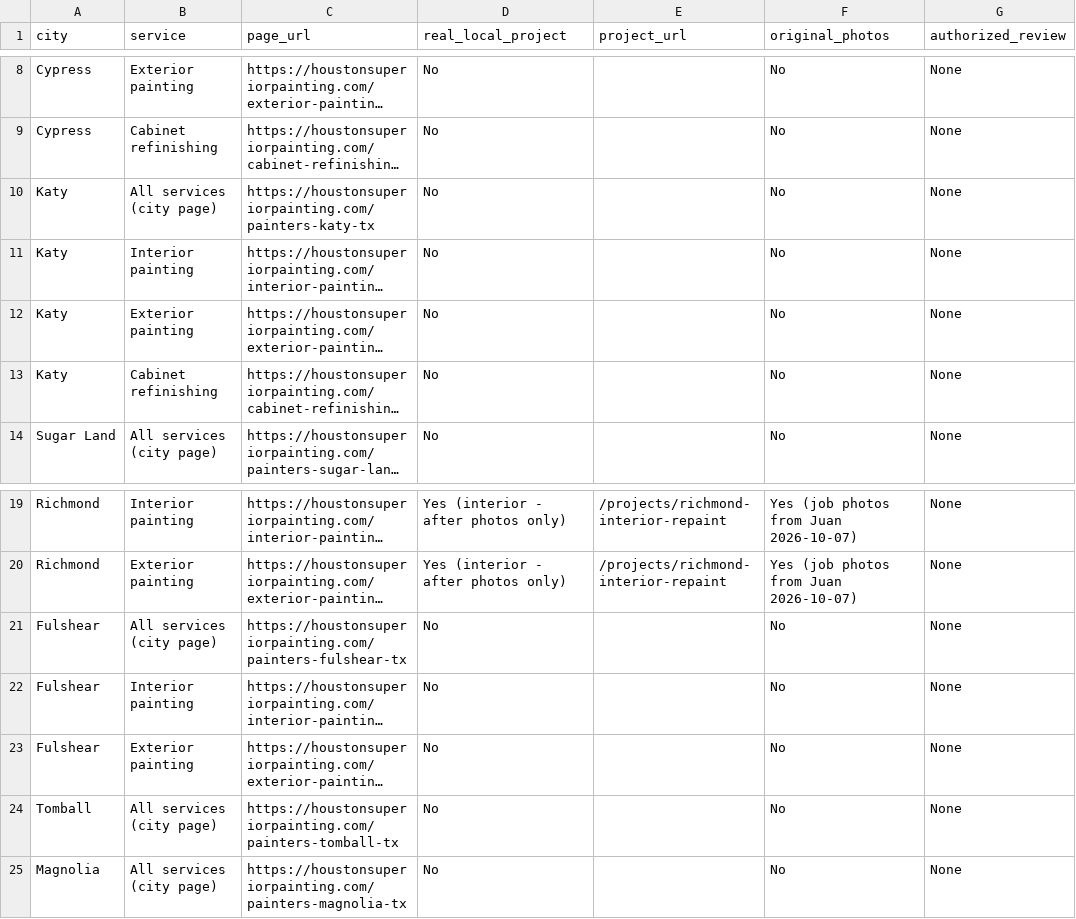
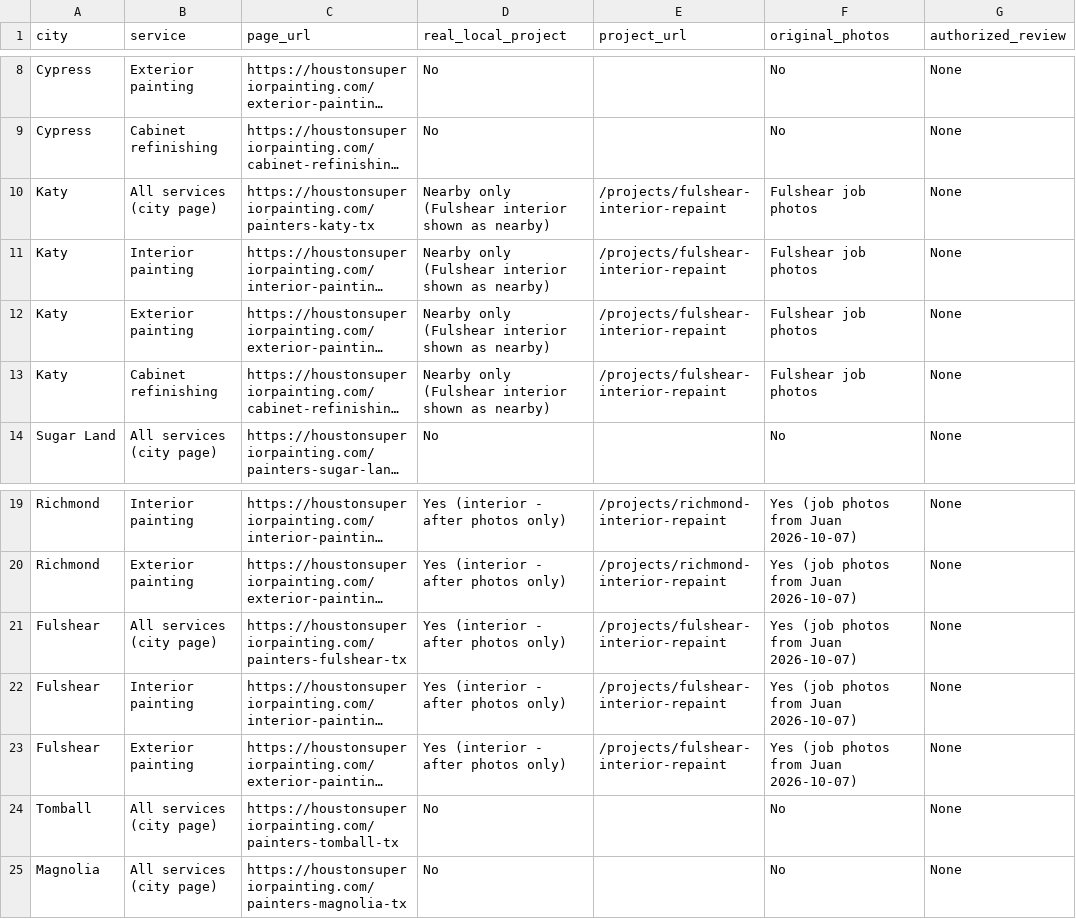
Before and after one commit to imnotarobot360/houstonsuperiorpainting, a CSV file: docs/local-seo-tracker-2026-10.csv, drawn as a sheet; only a part is shown, gaps mark what is left out; long unchanged cells end in …; the diff names each change by its address in the sheet, - before the commit and + after, or states it on an @@ line.

Commit message:
Add Fulshear interior project; show nearby projects on Katy, Cinco Ranch, Sugar Land, Rosenberg

```diff
--- a/docs/local-seo-tracker-2026-10.csv
+++ b/docs/local-seo-tracker-2026-10.csv
-D10:D13 (real_local_project): No
+D10:D13 (real_local_project): Nearby only (Fulshear interior shown as nearby)
-E10:E13 (project_url): (empty)
+E10:E13 (project_url): /projects/fulshear-interior-repaint
-F10:F13 (original_photos): No
+F10:F13 (original_photos): Fulshear job photos
-D21:D23 (real_local_project): No
+D21:D23 (real_local_project): Yes (interior - after photos only)
-E21:E23 (project_url): (empty)
+E21:E23 (project_url): /projects/fulshear-interior-repaint
-F21:F23 (original_photos): No
+F21:F23 (original_photos): Yes (job photos from Juan 2026-10-07)
```
Also changed, not shown: 13 other files.
